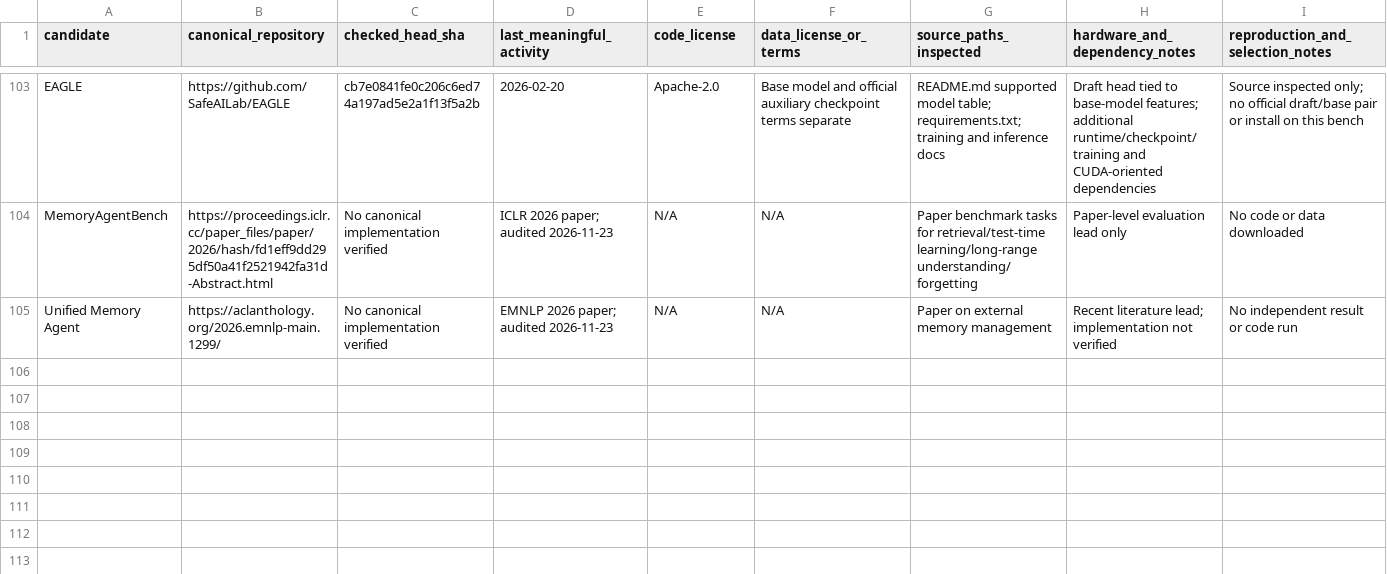
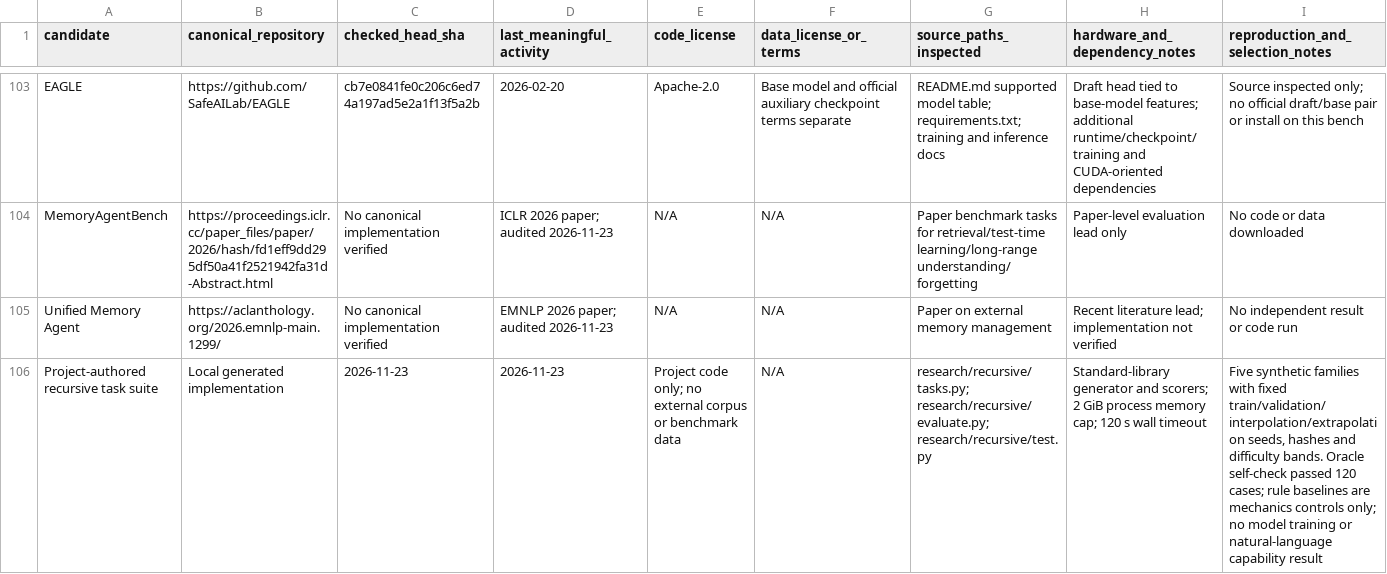
Before and after one commit to radiiplus/model, a CSV file: research/REPOSITORY_LEDGER.csv, drawn as a sheet; only a part is shown, gaps mark what is left out; the diff names each change by its address in the sheet, - before the commit and + after, or states it on an @@ line.

```diff
--- a/research/REPOSITORY_LEDGER.csv
+++ b/research/REPOSITORY_LEDGER.csv
+row 106: Project-authored recursive task suite | Local generated implementation | 2026-11-23 | 2026-11-23 | Project code only; no external corpus or benchmark data | N/A | research/recursive/tasks.py; research/recursive/evaluate.py; research/recursive/test.py | Standard-library generator and scorers; 2 GiB process memory cap; 120 s wall timeout | Five synthetic families with fixed train/validation/interpolation/extrapolation seeds, hashes and difficulty bands. Oracle self-check passed 120 cases; rule baselines are mechanics controls only; no model training or natural-language capability result
```
Also changed, not shown: research/EXPERIMENT_LOG.csv, 8 other files.
